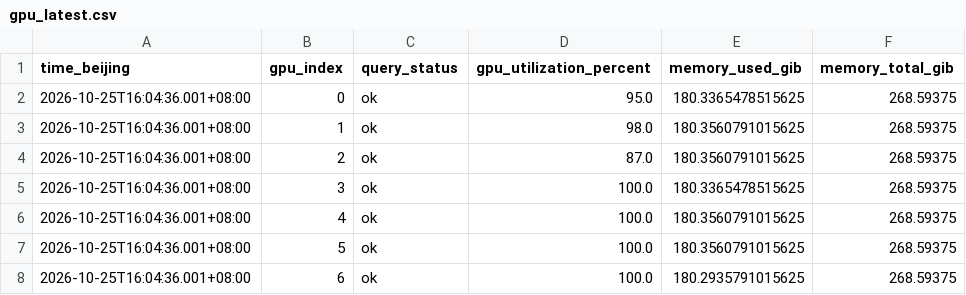
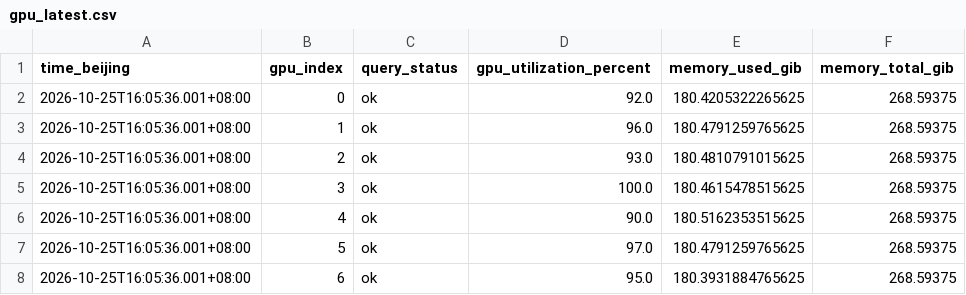
Before and after one commit to LingyinKaslana/dapo-rollout-stability, a CSV file: gpu_latest.csv, drawn as a sheet.

```diff
--- a/gpu_latest.csv
+++ b/gpu_latest.csv
@@ -1,8 +1,8 @@
 time_beijing,gpu_index,query_status,gpu_utilization_percent,memory_used_gib,memory_total_gib
-2026-10-25T16:04:36.001+08:00,0,ok,95.0,180.3365478515625,268.59375
-2026-10-25T16:04:36.001+08:00,1,ok,98.0,180.3560791015625,268.59375
-2026-10-25T16:04:36.001+08:00,2,ok,87.0,180.3560791015625,268.59375
-2026-10-25T16:04:36.001+08:00,3,ok,100.0,180.3365478515625,268.59375
-2026-10-25T16:04:36.001+08:00,4,ok,100.0,180.3560791015625,268.59375
-2026-10-25T16:04:36.001+08:00,5,ok,100.0,180.3560791015625,268.59375
-2026-10-25T16:04:36.001+08:00,6,ok,100.0,180.2935791015625,268.59375
+2026-10-25T16:05:36.001+08:00,0,ok,92.0,180.4205322265625,268.59375
+2026-10-25T16:05:36.001+08:00,1,ok,96.0,180.4791259765625,268.59375
+2026-10-25T16:05:36.001+08:00,2,ok,93.0,180.4810791015625,268.59375
+2026-10-25T16:05:36.001+08:00,3,ok,100.0,180.4615478515625,268.59375
+2026-10-25T16:05:36.001+08:00,4,ok,90.0,180.5162353515625,268.59375
+2026-10-25T16:05:36.001+08:00,5,ok,97.0,180.4791259765625,268.59375
+2026-10-25T16:05:36.001+08:00,6,ok,95.0,180.3931884765625,268.59375
```
Also changed, not shown: gpu_10m.csv, gpu_history.csv, 6 other files.
